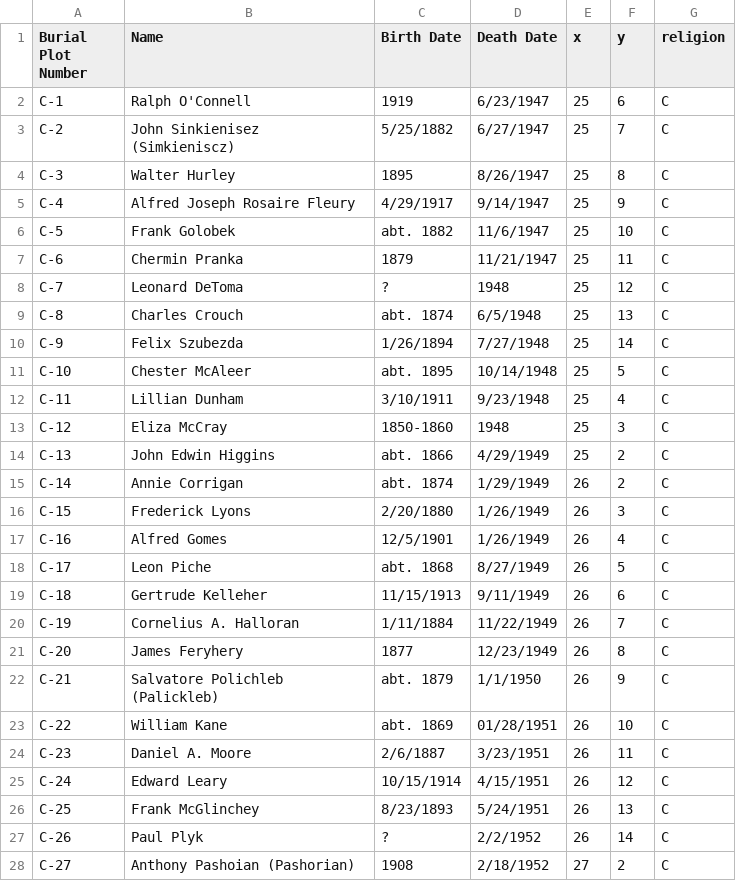
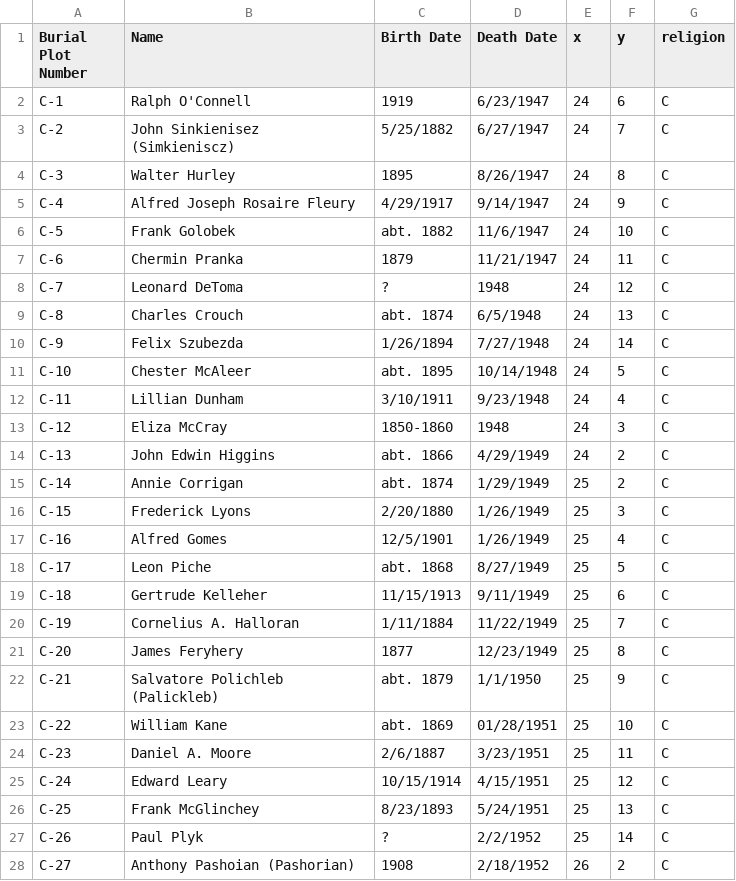
Before and after one commit to below-the-surface/below-the-surface.github.io, a CSV file: src/assets/gravemap.csv, drawn as a sheet; only a part is shown; the diff covers the shown part only.

```diff
--- a/src/assets/gravemap.csv
+++ b/src/assets/gravemap.csv
@@ -1,28 +1,28 @@
 Burial Plot Number,Name,Birth Date,Death Date,x,y,religion
-C-1,Ralph O'Connell,1919,6/23/1947,25,6,C
-C-2,John Sinkienisez (Simkieniscz),5/25/1882,6/27/1947,25,7,C
-C-3,Walter Hurley,1895,8/26/1947,25,8,C
-C-4,Alfred Joseph Rosaire Fleury,4/29/1917,9/14/1947,25,9,C
-C-5,Frank Golobek,abt. 1882,11/6/1947,25,10,C
-C-6,Chermin Pranka,1879,11/21/1947,25,11,C
-C-7,Leonard DeToma,?,1948,25,12,C
-C-8,Charles Crouch,abt. 1874,6/5/1948,25,13,C
-C-9,Felix Szubezda,1/26/1894,7/27/1948,25,14,C
-C-10,Chester McAleer,abt. 1895,10/14/1948,25,5,C
-C-11,Lillian Dunham,3/10/1911,9/23/1948,25,4,C
-C-12,Eliza McCray,1850-1860,1948,25,3,C
-C-13,John Edwin Higgins,abt. 1866,4/29/1949,25,2,C
-C-14,Annie Corrigan,abt. 1874 ,1/29/1949,26,2,C
-C-15,Frederick Lyons,2/20/1880,1/26/1949,26,3,C
-C-16,Alfred Gomes,12/5/1901,1/26/1949,26,4,C
-C-17,Leon Piche,abt. 1868,8/27/1949,26,5,C
-C-18,Gertrude Kelleher,11/15/1913,9/11/1949,26,6,C
-C-19,Cornelius A. Halloran,1/11/1884,11/22/1949,26,7,C
-C-20,James Feryhery,1877,12/23/1949,26,8,C
-C-21,Salvatore Polichleb (Palickleb),abt. 1879,1/1/1950,26,9,C
-C-22,William Kane,abt. 1869,01/28/1951,26,10,C
-C-23,Daniel A. Moore,2/6/1887,3/23/1951,26,11,C
-C-24,Edward Leary,10/15/1914,4/15/1951,26,12,C
-C-25,Frank McGlinchey,8/23/1893,5/24/1951,26,13,C
-C-26,Paul Plyk,?,2/2/1952,26,14,C
-C-27,Anthony Pashoian (Pashorian),1908,2/18/1952,27,2,C
+C-1,Ralph O'Connell,1919,6/23/1947,24,6,C
+C-2,John Sinkienisez (Simkieniscz),5/25/1882,6/27/1947,24,7,C
+C-3,Walter Hurley,1895,8/26/1947,24,8,C
+C-4,Alfred Joseph Rosaire Fleury,4/29/1917,9/14/1947,24,9,C
+C-5,Frank Golobek,abt. 1882,11/6/1947,24,10,C
+C-6,Chermin Pranka,1879,11/21/1947,24,11,C
+C-7,Leonard DeToma,?,1948,24,12,C
+C-8,Charles Crouch,abt. 1874,6/5/1948,24,13,C
+C-9,Felix Szubezda,1/26/1894,7/27/1948,24,14,C
+C-10,Chester McAleer,abt. 1895,10/14/1948,24,5,C
+C-11,Lillian Dunham,3/10/1911,9/23/1948,24,4,C
+C-12,Eliza McCray,1850-1860,1948,24,3,C
+C-13,John Edwin Higgins,abt. 1866,4/29/1949,24,2,C
+C-14,Annie Corrigan,abt. 1874,1/29/1949,25,2,C
+C-15,Frederick Lyons,2/20/1880,1/26/1949,25,3,C
+C-16,Alfred Gomes,12/5/1901,1/26/1949,25,4,C
+C-17,Leon Piche,abt. 1868,8/27/1949,25,5,C
+C-18,Gertrude Kelleher,11/15/1913,9/11/1949,25,6,C
+C-19,Cornelius A. Halloran,1/11/1884,11/22/1949,25,7,C
+C-20,James Feryhery,1877,12/23/1949,25,8,C
+C-21,Salvatore Polichleb (Palickleb),abt. 1879,1/1/1950,25,9,C
+C-22,William Kane,abt. 1869,01/28/1951,25,10,C
+C-23,Daniel A. Moore,2/6/1887,3/23/1951,25,11,C
+C-24,Edward Leary,10/15/1914,4/15/1951,25,12,C
+C-25,Frank McGlinchey,8/23/1893,5/24/1951,25,13,C
+C-26,Paul Plyk,?,2/2/1952,25,14,C
+C-27,Anthony Pashoian (Pashorian),1908,2/18/1952,26,2,C
```
Also changed, not shown: 138 edited cells elsewhere in this file, 10 other files.
